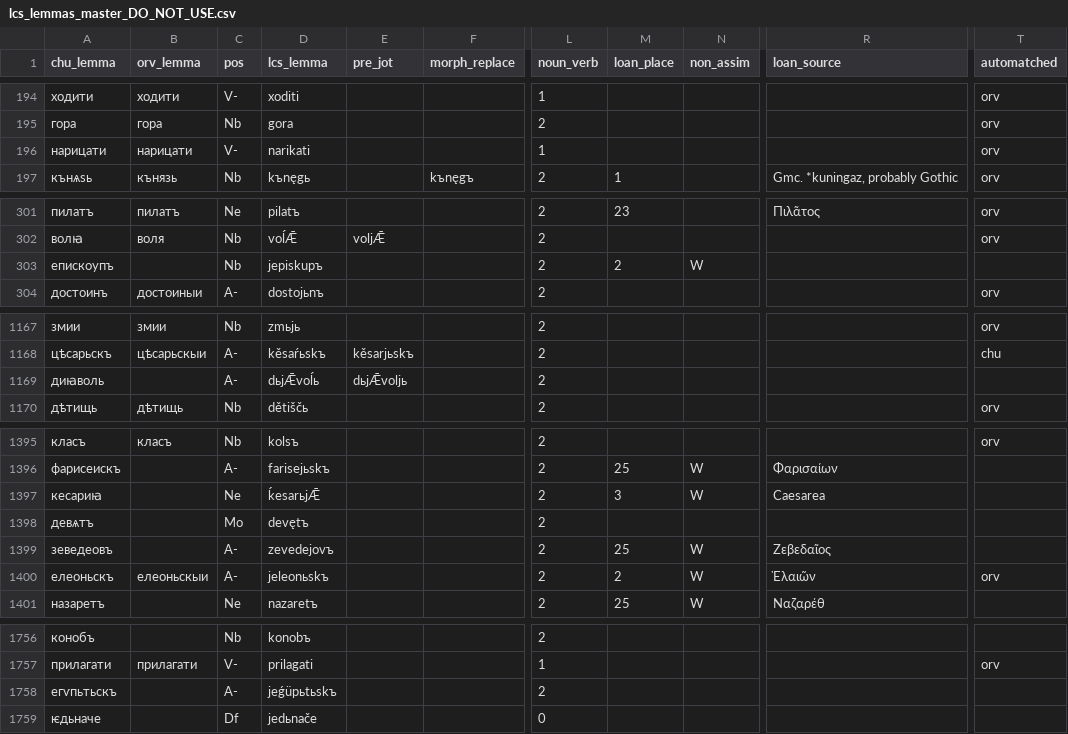
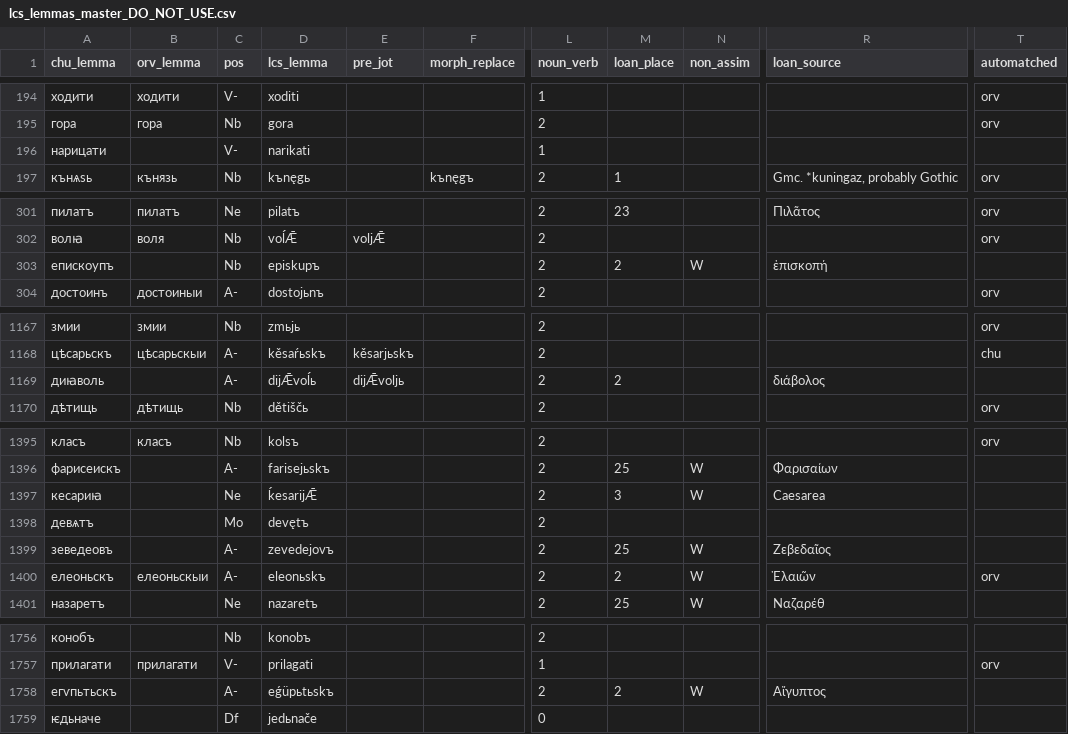
Before and after one commit to 12401453/torot_2023, a CSV file: lemma_lists/lcs_lemmas_master_DO_NOT_USE.csv, drawn as a sheet; only a part is shown, gaps mark what is left out; the diff covers the shown part only; the diff names each change by its address in the sheet, - before the commit and + after, or states it on an @@ line.

```diff
--- a/lemma_lists/lcs_lemmas_master_DO_NOT_USE.csv
+++ b/lemma_lists/lcs_lemmas_master_DO_NOT_USE.csv
-B196 (orv_lemma): нарицати
+B196 (orv_lemma): (empty)
-T196 (automatched): orv
+T196 (automatched): (empty)
-D303 (lcs_lemma): jepiskupъ
+D303 (lcs_lemma): episkupъ
-R303 (loan_source): (empty)
+R303 (loan_source): ἐπισκοπή
-D1169 (lcs_lemma): dьjǢvoĺь
+D1169 (lcs_lemma): dijǢvoĺь
-E1169 (pre_jot): dьjǢvoljь
+E1169 (pre_jot): dijǢvoljь
-M1169 (loan_place): (empty)
+M1169 (loan_place): 2
-R1169 (loan_source): (empty)
+R1169 (loan_source): διάβολος
-D1397 (lcs_lemma): ḱesarьjǢ
+D1397 (lcs_lemma): ḱesarijǢ
-D1400 (lcs_lemma): jeleonьskъ
+D1400 (lcs_lemma): eleonьskъ
-D1758 (lcs_lemma): jeǵüpьtьskъ
+D1758 (lcs_lemma): eǵüpьtьskъ
-M1758 (loan_place): (empty)
+M1758 (loan_place): 2
-N1758 (non_assim): (empty)
+N1758 (non_assim): W
-R1758 (loan_source): (empty)
+R1758 (loan_source): Αἴγυπτος
```
Also changed, not shown: 6 added rows and 35 edited cells elsewhere in this file, lemma_lists/orv_automatches_log.csv, 5 other files.
